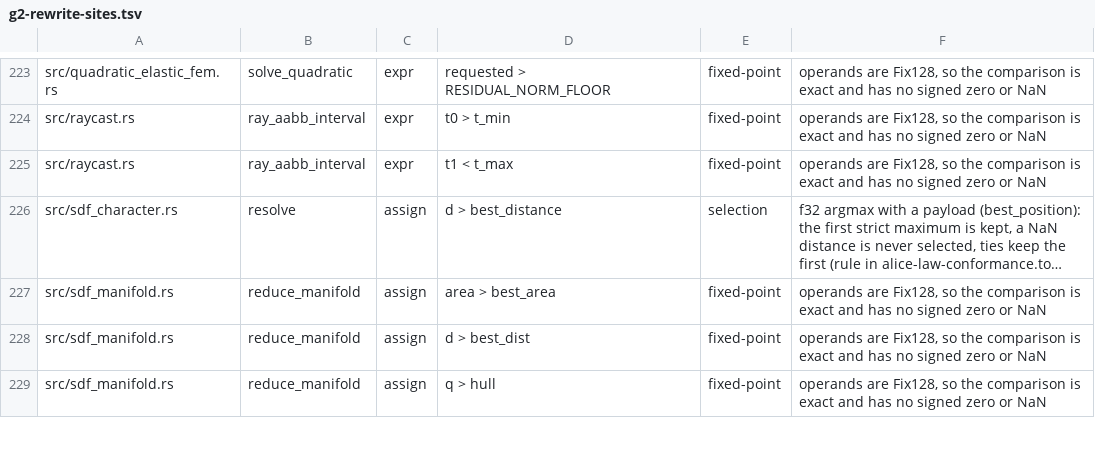
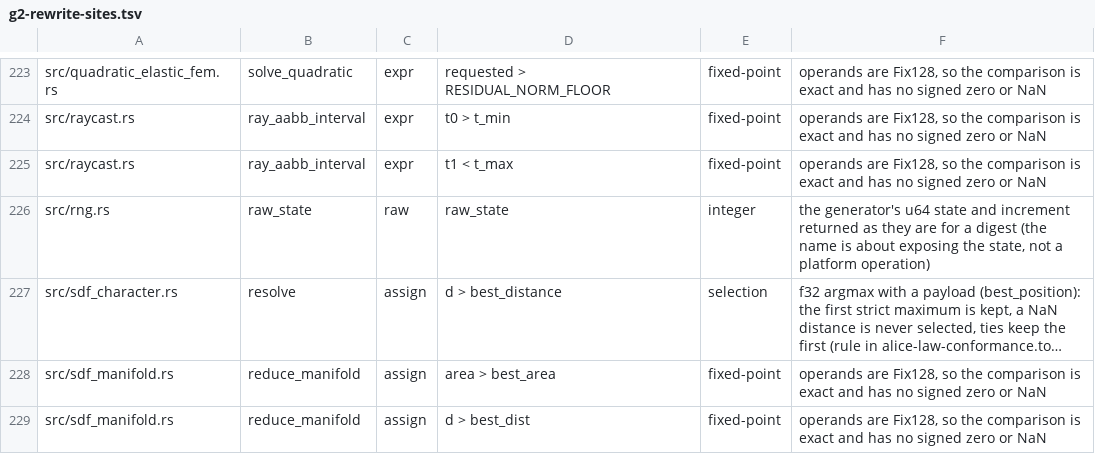
Before and after one commit to ext-sakamoro/ALICE-Physics, a TSV file: scripts/g2-rewrite-sites.tsv, drawn as a sheet; only a part is shown, gaps mark what is left out; the shorter side is filled out with more unchanged rows; long unchanged cells end in …; the diff names each change by its address in the sheet, - before the commit and + after, or states it on an @@ line.

```diff
--- a/scripts/g2-rewrite-sites.tsv
+++ b/scripts/g2-rewrite-sites.tsv
+row 226: src/rng.rs | raw_state | raw | raw_state | integer | the generator's u64 state and increment returned as they are for a digest (the name is about exposing the state, not a platform operation)
```
Also changed, not shown: 11 other files.
